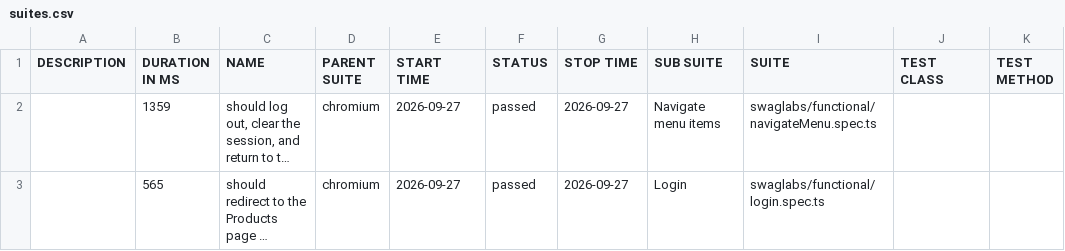
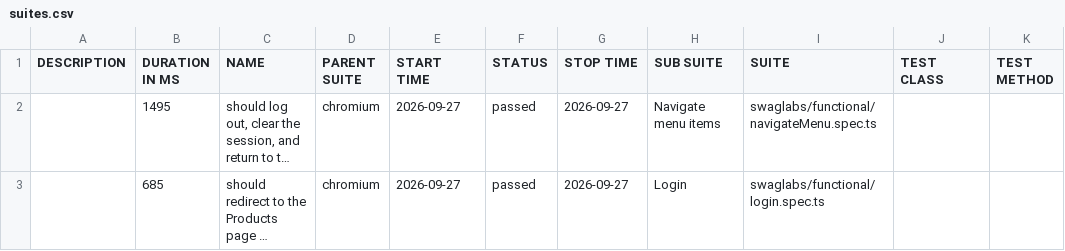
Before and after one commit to raja-ram-2020/QE_Agentic_Playwright_SauceDemo, a CSV file: dev/data/suites.csv, drawn as a sheet; long unchanged cells end in …; the diff names each change by its address in the sheet, - before the commit and + after, or states it on an @@ line.

```diff
--- a/dev/data/suites.csv
+++ b/dev/data/suites.csv
-B2 (DURATION IN MS): 1359
+B2 (DURATION IN MS): 1495
-B3 (DURATION IN MS): 565
+B3 (DURATION IN MS): 685
```
Also changed, not shown: 16 other files.
